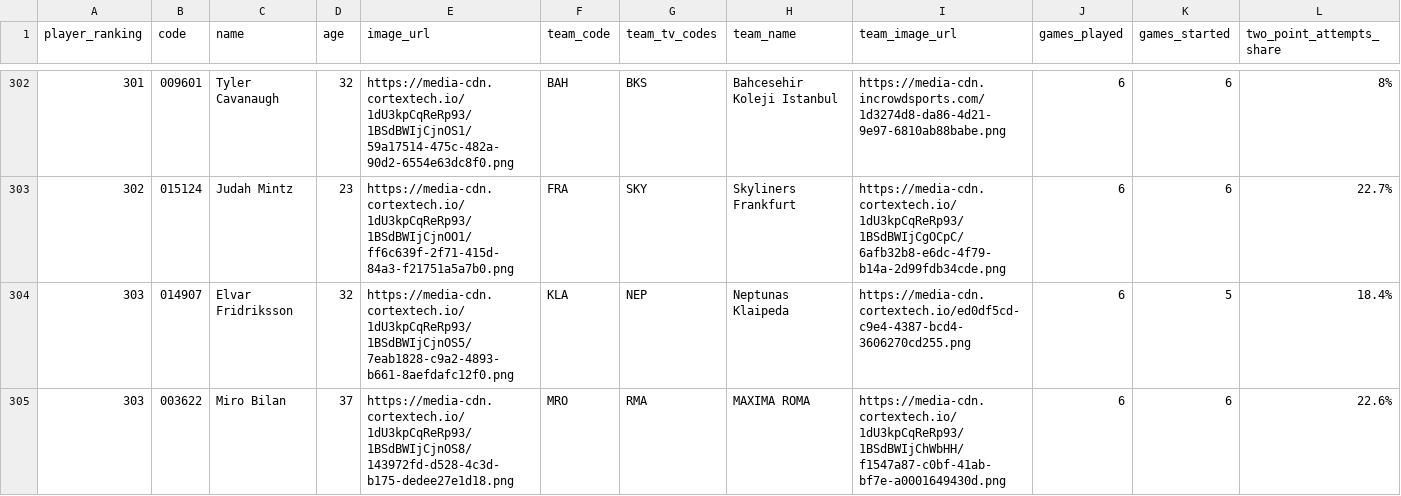
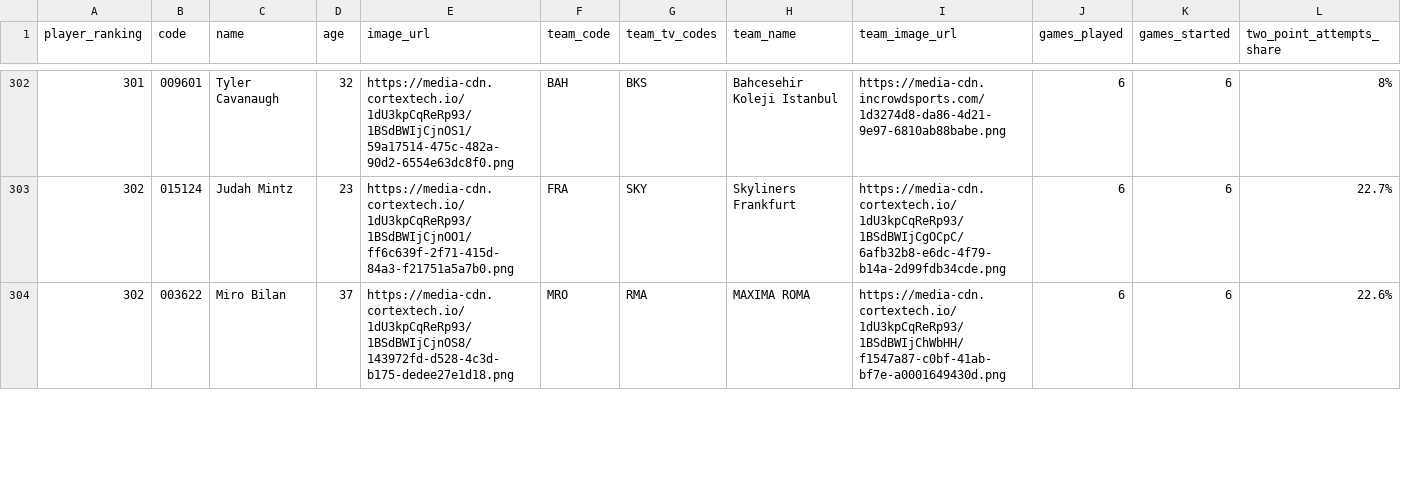
Before and after one commit to IvoVillanueva/EUROLIGAS, a CSV file: data/eurocup_player_stats_scoring_2026-27.csv, drawn as a sheet; only a part is shown, gaps mark what is left out; removed rows and columns are numbered as before the commit, all else as after; rows hold the shown columns only; the diff covers the shown part only; the diff names each change by its address in the sheet, - before the commit and + after, or states it on an @@ line.

```diff
--- a/data/eurocup_player_stats_scoring_2026-27.csv
+++ b/data/eurocup_player_stats_scoring_2026-27.csv
-row 304: 303 | 014907 | Elvar Fridriksson | 32 | https://media-cdn.cortextech.io/1dU3kpCqReRp93/1BSdBWIjCjnOS5/7eab1828-c9a2-4893-b661-8aefdafc12f0.png | KLA | NEP | Neptunas Klaipeda | https://media-cdn.cortextech.io/ed0df5cd-c9e4-4387-bcd4-3606270cd255.png | 6 | 5 | 18.4%
-A304 (player_ranking): 303
+A304 (player_ranking): 302
```
Also changed, not shown: 1 added row and 3 edited cells elsewhere in this file, data/eurocup_player_stats_advanced_2026-27.csv, data/eurocup_player_stats_misc_2026-27.csv, 4 other files.
